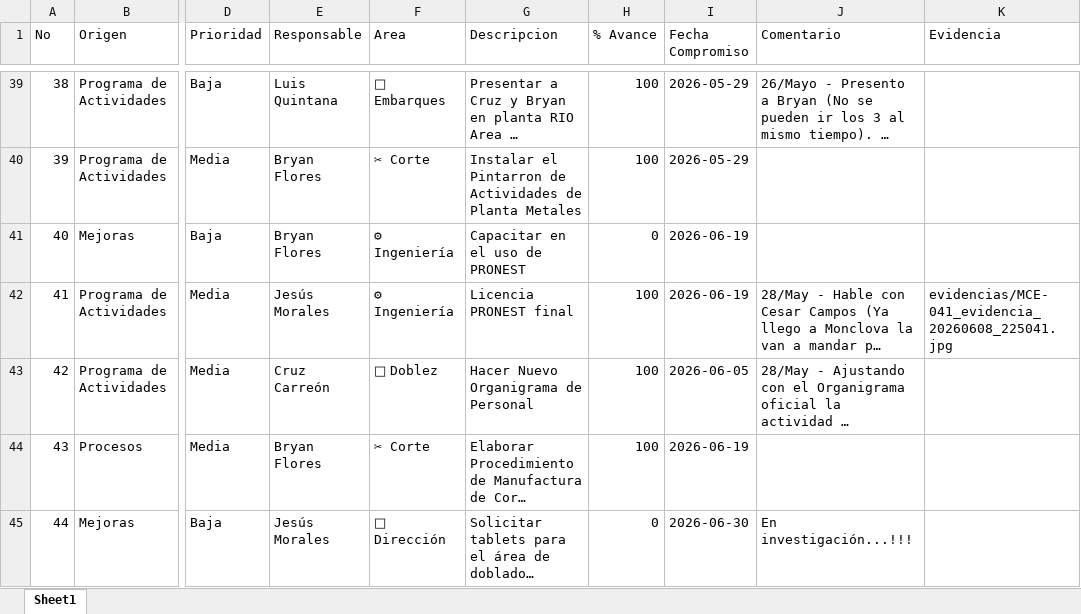
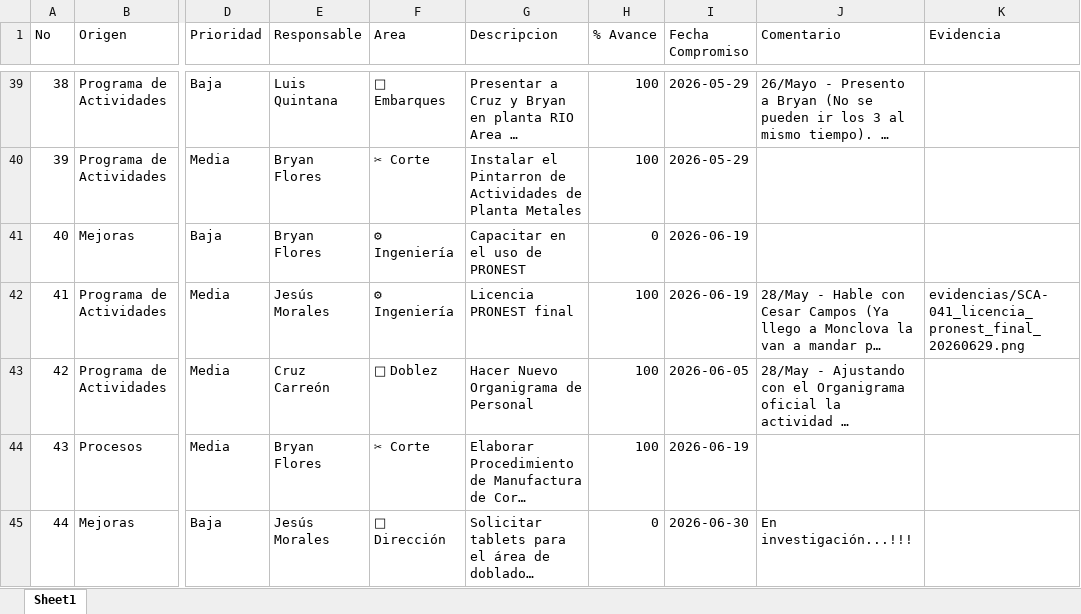
Before and after one commit to jesusalbertomoraleslopez-byte/matriz-mce-sigrama, an Excel workbook: base_matriz_mce.xlsx, sheet Sheet1, drawn as a sheet; only a part is shown, gaps mark what is left out; long unchanged cells end in …; values as stored, in another font and other column widths than the file's, no borders; the diff names each change by its address in the sheet, - before the commit and + after, or states it on an @@ line.

Commit message:
Auto-backup Excel (SCA-041)

```diff
--- a/base_matriz_mce.xlsx (sheet Sheet1)
+++ b/base_matriz_mce.xlsx (sheet Sheet1)
-K42 (Evidencia): evidencias/MCE-041_evidencia_20260608_225041.jpg
+K42 (Evidencia): evidencias/SCA-041_licencia_pronest_final_20260629.png
```
